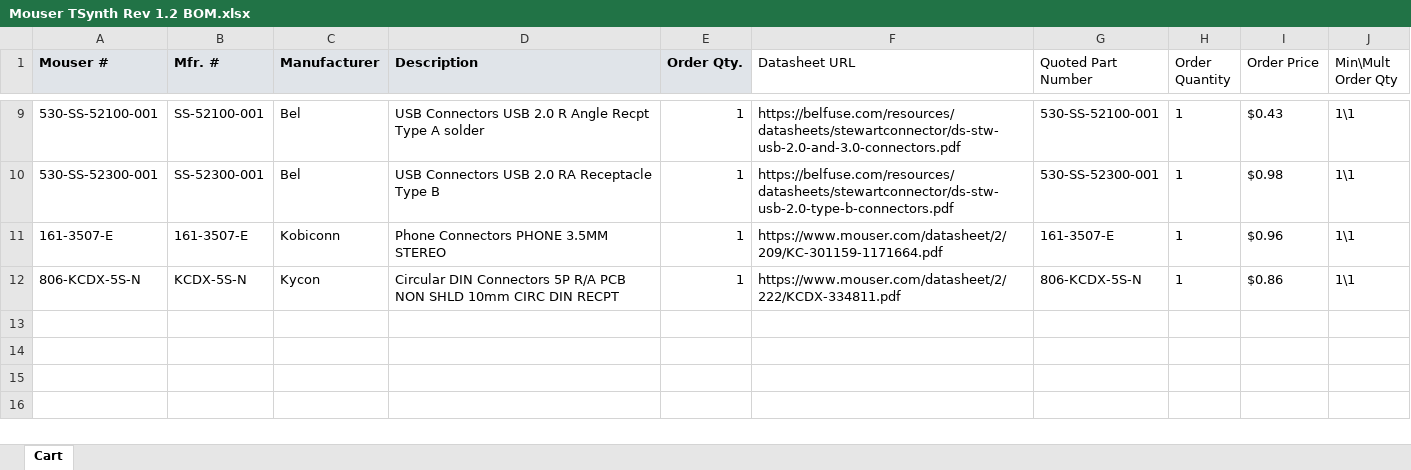
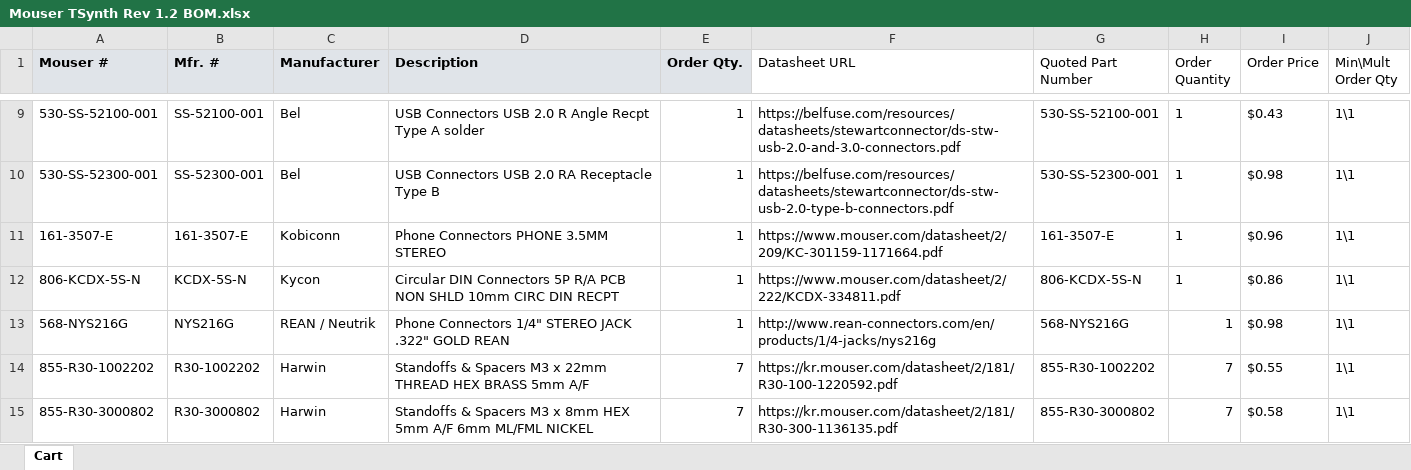
Before and after one commit to ElectroTechnique/TSynth-Teensy4.1, an Excel workbook: Mechanical/Mouser TSynth Rev 1.2 BOM.xlsx, sheet Cart, drawn as a sheet; only a part is shown, gaps mark what is left out; values as stored, in another font and other column widths than the file's, no borders; the diff names each change by its address in the sheet, - before the commit and + after, or states it on an @@ line.

Commit message:
Add files via upload

```diff
--- a/Mechanical/Mouser TSynth Rev 1.2 BOM.xlsx (sheet Cart)
+++ b/Mechanical/Mouser TSynth Rev 1.2 BOM.xlsx (sheet Cart)
+row 13: 568-NYS216G | NYS216G | REAN / Neutrik | Phone Connectors 1/4" STEREO JACK .322" GOLD REAN | 1 | http://www.rean-connectors.com/en/products/1/4-jacks/nys216g | 568-NYS216G | 1 | $0.98 | 1\1
+row 14: 855-R30-1002202 | R30-1002202 | Harwin | Standoffs & Spacers M3 x 22mm THREAD HEX BRASS 5mm A/F | 7 | https://kr.mouser.com/datasheet/2/181/R30-100-1220592.pdf | 855-R30-1002202 | 7 | $0.55 | 1\1
+row 15: 855-R30-3000802 | R30-3000802 | Harwin | Standoffs & Spacers M3 x 8mm HEX 5mm A/F 6mm ML/FML NICKEL | 7 | https://kr.mouser.com/datasheet/2/181/R30-300-1136135.pdf | 855-R30-3000802 | 7 | $0.58 | 1\1
```
